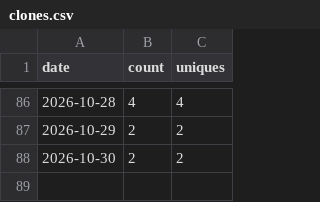
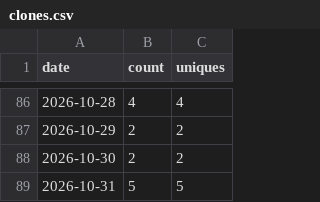
Before and after one commit to sanlanka/dbt-anywhere, a CSV file: stats/clones.csv, drawn as a sheet; only a part is shown, gaps mark what is left out; the diff names each change by its address in the sheet, - before the commit and + after, or states it on an @@ line.

```diff
--- a/stats/clones.csv
+++ b/stats/clones.csv
+row 89: 2026-10-31 | 5 | 5
```
Also changed, not shown: stats/views.csv, 2 other files.
